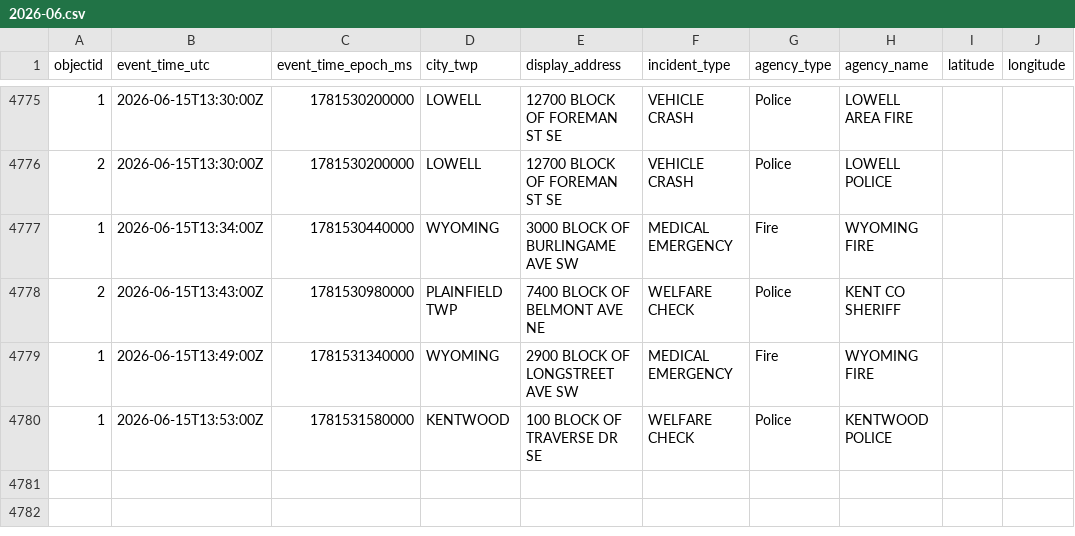
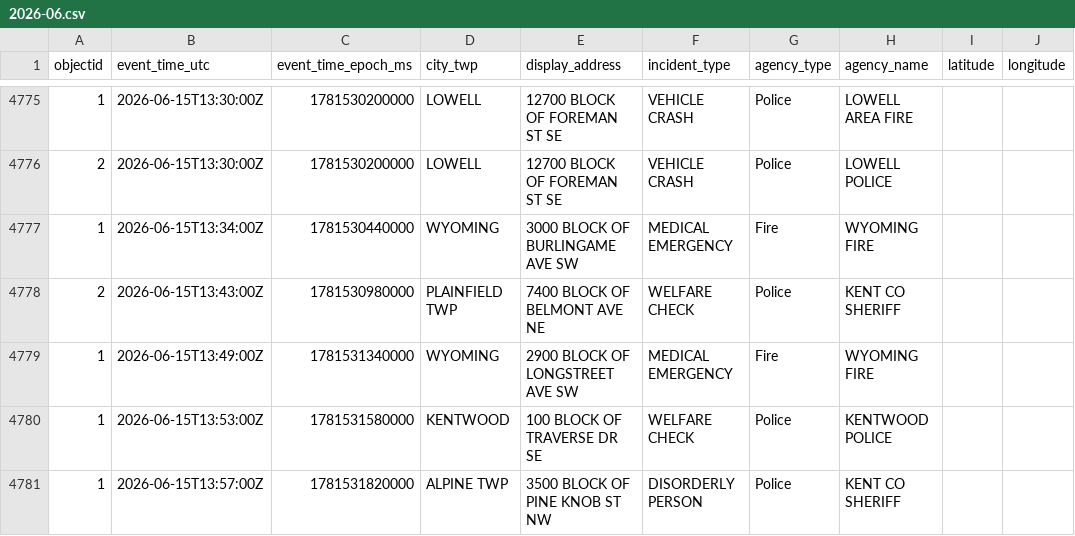
Before and after one commit to Cantica-Systems/west-michigan-dispatch, a CSV file: data/kent/2026-06.csv, drawn as a sheet; only a part is shown, gaps mark what is left out.

```diff
--- a/data/kent/2026-06.csv
+++ b/data/kent/2026-06.csv
@@ -4780 +4780,2 @@ objectid,event_time_utc,event_time_epoch_ms,city_twp,display_address,incident_ty
 1,2026-06-15T13:53:00Z,1781531580000,KENTWOOD,100 BLOCK OF TRAVERSE DR SE,WELFARE CHECK,Police,KENTWOOD POLICE,,
+1,2026-06-15T13:57:00Z,1781531820000,ALPINE TWP,3500 BLOCK OF PINE KNOB ST NW,DISORDERLY PERSON,Police,KENT CO SHERIFF,,
```
Also changed, not shown: data/grcity/2026-06.csv, 3 other files.
